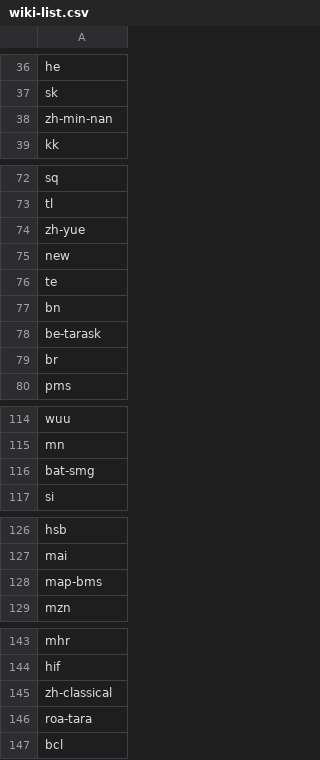
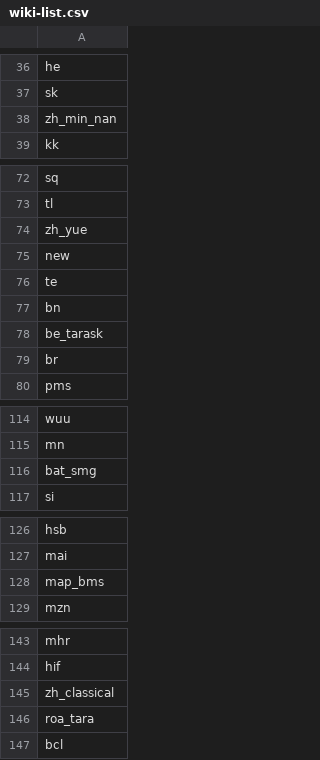
Before and after one commit to WikipediaLibrary/externallinks, a CSV file: wiki-list.csv, drawn as a sheet; only a part is shown, gaps mark what is left out; the diff covers the shown part only.

Commit message:
_ instead of - for db replicas

```diff
--- a/wiki-list.csv
+++ b/wiki-list.csv
@@ -37,3 +37,3 @@ he
 sk
-zh-min-nan
+zh_min_nan
 kk
@@ -73,3 +73,3 @@ sq
 tl
-zh-yue
+zh_yue
 new
@@ -77,3 +77,3 @@ te
 bn
-be-tarask
+be_tarask
 br
@@ -115,3 +115,3 @@ wuu
 mn
-bat-smg
+bat_smg
 si
@@ -127,3 +127,3 @@ hsb
 mai
-map-bms
+map_bms
 mzn
@@ -144,4 +144,4 @@ mhr
 hif
-zh-classical
-roa-tara
+zh_classical
+roa_tara
 bcl
```
Also changed, not shown: 4 edited cells elsewhere in this file.
